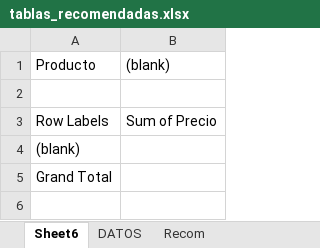
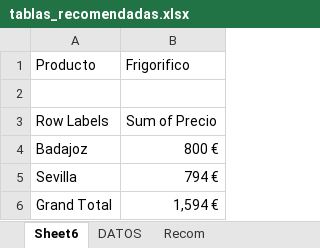
Before and after one commit to alerrandroFerreira/data-analytics-project, an Excel workbook: input/tablas_recomendadas.xlsx, sheet Sheet6, drawn as a sheet; values as stored, in another font and other column widths than the file's, no borders; charts and pictures not drawn; removed rows and columns are numbered as before the commit, all else as after; the diff names each change by its address in the sheet, - before the commit and + after, or states it on an @@ line.

```diff
--- a/input/tablas_recomendadas.xlsx (sheet Sheet6)
+++ b/input/tablas_recomendadas.xlsx (sheet Sheet6)
-B1: (blank)
+B1: Frigorifico
-row 4: (blank)
+row 4: Badajoz | 800 €
+row 5: Sevilla | 794 €
-B6: (empty)
+B6: 1,594 €
```
Also changed, not shown: charts or pictures, 11 other files.
